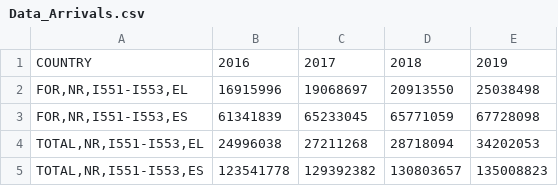
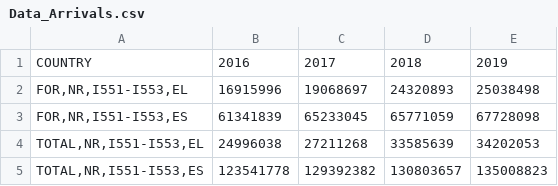
Before and after one commit to odypapadakis/Arxes_Python_2021, a CSV file: Source_Files/Data_Arrivals.csv, drawn as a sheet.

```diff
--- a/Source_Files/Data_Arrivals.csv
+++ b/Source_Files/Data_Arrivals.csv
@@ -1,5 +1,5 @@
 COUNTRY,2016 ,2017 ,2018 ,2019
-"FOR,NR,I551-I553,EL",16915996 ,19068697 ,20913550 ,25038498
+"FOR,NR,I551-I553,EL",16915996 ,19068697 ,24320893 ,25038498
 "FOR,NR,I551-I553,ES",61341839 ,65233045 ,65771059 ,67728098
-"TOTAL,NR,I551-I553,EL",24996038 ,27211268 ,28718094 ,34202053
+"TOTAL,NR,I551-I553,EL",24996038 ,27211268 ,33585639 ,34202053
 "TOTAL,NR,I551-I553,ES",123541778 ,129392382 ,130803657 ,135008823
```
Also changed, not shown: Source_Files/Data_Arrivals.tsv, Source_Files/Data_Nights.csv, 7 other files.
